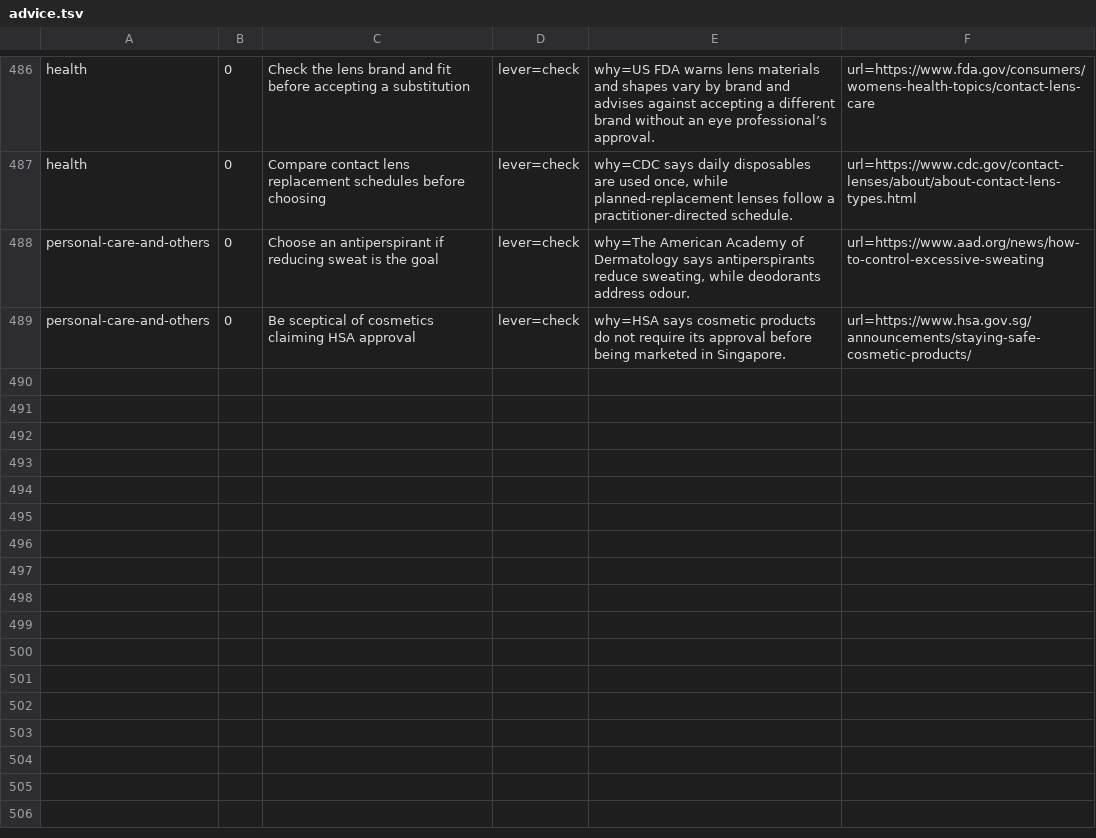
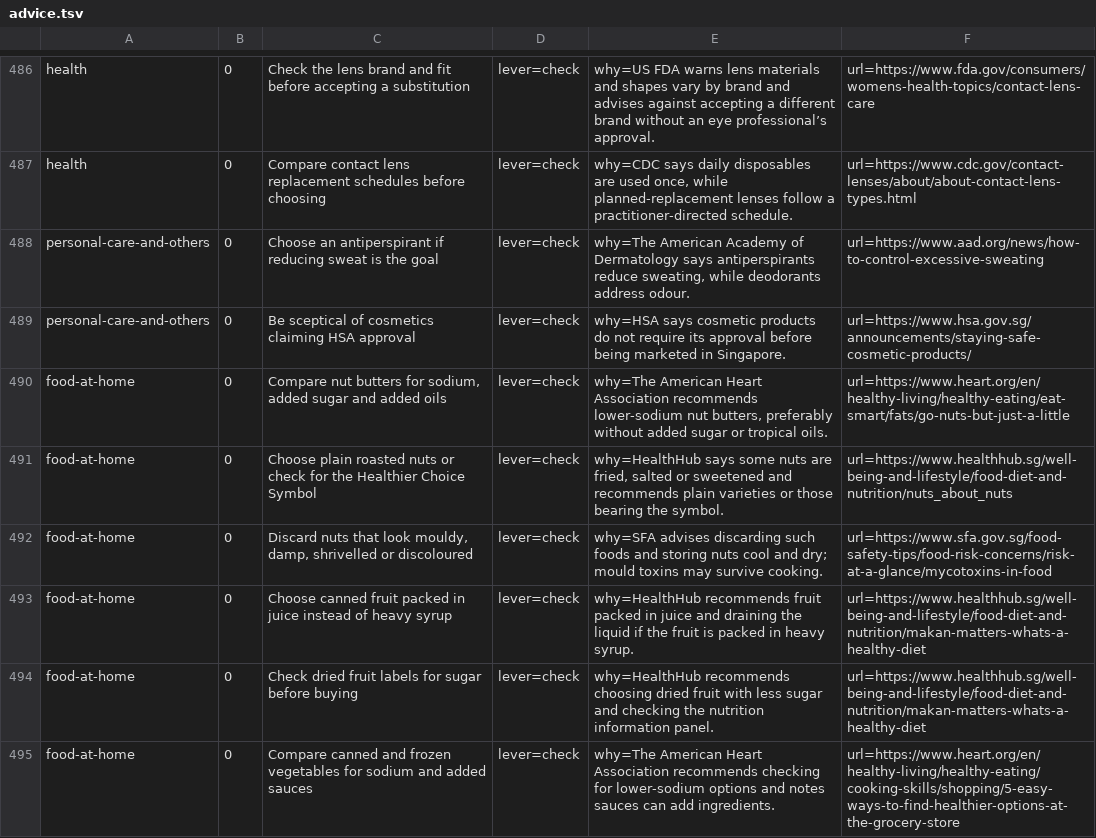
Before and after one commit to yujieteo/site, a TSV file: notes/advice.tsv, drawn as a sheet; only a part is shown, gaps mark what is left out.

Commit message:
Add nuts and preserved produce buying checks (#88)

```diff
--- a/notes/advice.tsv
+++ b/notes/advice.tsv
@@ -489 +489,7 @@ personal-care-and-others	0	Choose an antiperspirant if reducing sweat is the goa
 personal-care-and-others	0	Be sceptical of cosmetics claiming HSA approval	lever=check	why=HSA says cosmetic products do not require its approval before being marketed in Singapore.	url=https://www.hsa.gov.sg/announcements/staying-safe-cosmetic-products/
+food-at-home	0	Compare nut butters for sodium, added sugar and added oils	lever=check	why=The American Heart Association recommends lower-sodium nut butters, preferably without added sugar or tropical oils.	url=https://www.heart.org/en/healthy-living/healthy-eating/eat-smart/fats/go-nuts-but-just-a-little
+food-at-home	0	Choose plain roasted nuts or check for the Healthier Choice Symbol	lever=check	why=HealthHub says some nuts are fried, salted or sweetened and recommends plain varieties or those bearing the symbol.	url=https://www.healthhub.sg/well-being-and-lifestyle/food-diet-and-nutrition/nuts_about_nuts
+food-at-home	0	Discard nuts that look mouldy, damp, shrivelled or discoloured	lever=check	why=SFA advises discarding such foods and storing nuts cool and dry; mould toxins may survive cooking.	url=https://www.sfa.gov.sg/food-safety-tips/food-risk-concerns/risk-at-a-glance/mycotoxins-in-food
+food-at-home	0	Choose canned fruit packed in juice instead of heavy syrup	lever=check	why=HealthHub recommends fruit packed in juice and draining the liquid if the fruit is packed in heavy syrup.	url=https://www.healthhub.sg/well-being-and-lifestyle/food-diet-and-nutrition/makan-matters-whats-a-healthy-diet
+food-at-home	0	Check dried fruit labels for sugar before buying	lever=check	why=HealthHub recommends choosing dried fruit with less sugar and checking the nutrition information panel.	url=https://www.healthhub.sg/well-being-and-lifestyle/food-diet-and-nutrition/makan-matters-whats-a-healthy-diet
+food-at-home	0	Compare canned and frozen vegetables for sodium and added sauces	lever=check	why=The American Heart Association recommends checking for lower-sodium options and notes sauces can add ingredients.	url=https://www.heart.org/en/healthy-living/healthy-eating/cooking-skills/shopping/5-easy-ways-to-find-healthier-options-at-the-grocery-store
```
